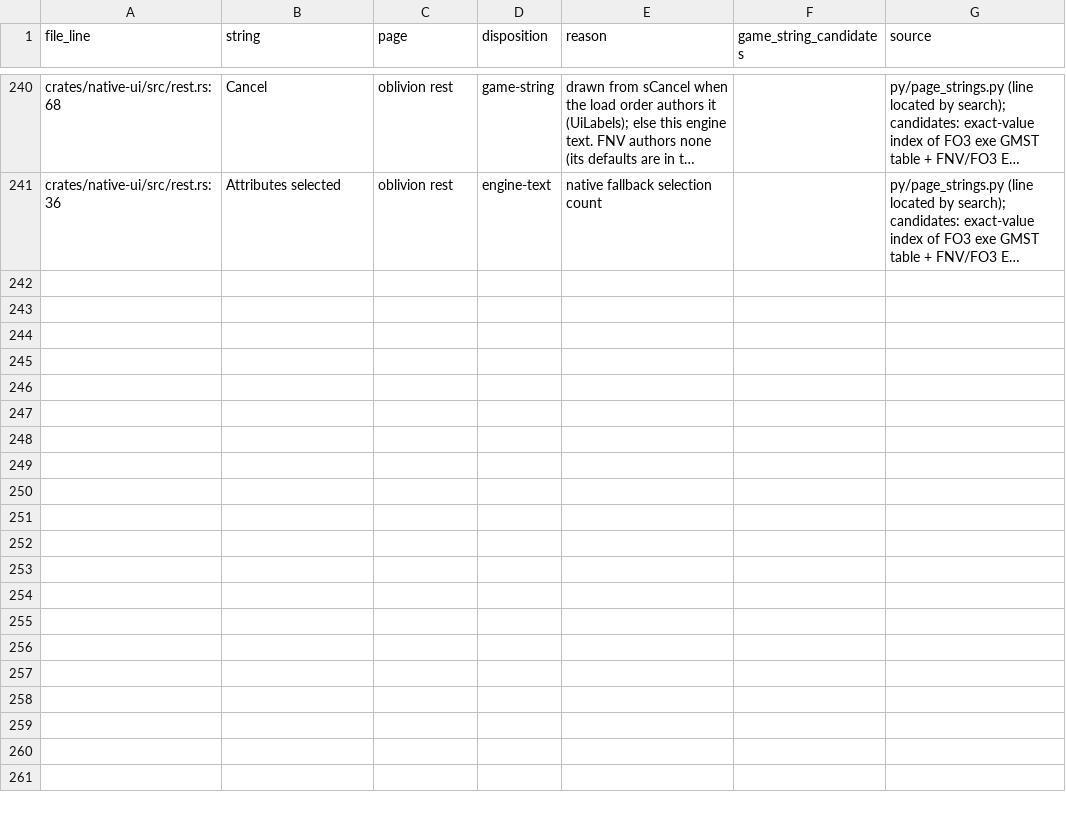
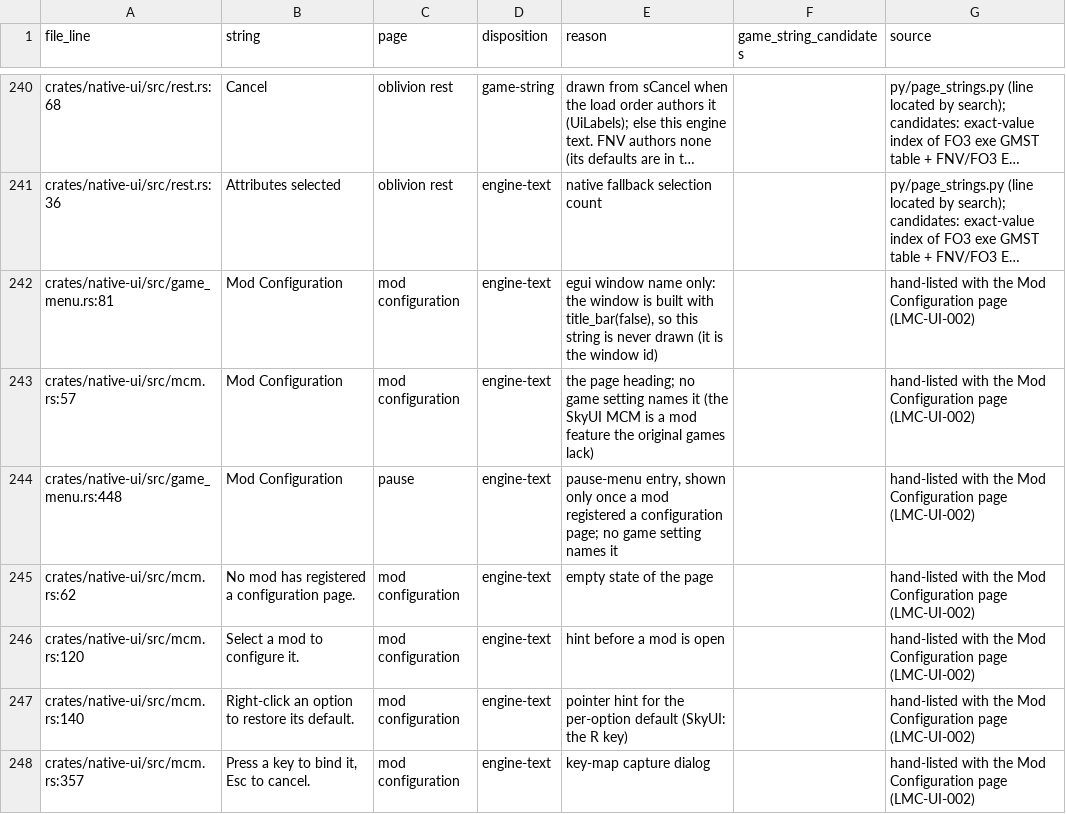
Before and after one commit to matiaszanolli/ByroRedux, a TSV file: docs/data/game-ui/native-page-strings.tsv, drawn as a sheet; only a part is shown, gaps mark what is left out; long unchanged cells end in …; the diff covers the shown part only; the diff names each change by its address in the sheet, - before the commit and + after, or states it on an @@ line.

Commit message:
feat(native-ui): the Mod Configuration page (MCM host slice 3, LMC-UI-002)
The native page that draws what an MCM script built: the registered mods and
their pages, the two-column option grid (header, empty, text, toggle, slider,
menu, colour, key-map, input; disabled and hidden flags), the info text, and
the slider, menu, colour, key-map, input and message dialogs, with SkyUI's
slider format placeholders and DirectInput scancodes for the key map. It reads
a McmSnapshot and hands back McmActions; it never changes a value itself, so
the script stays the one writer (SkyUI's contract). The pause page offers it
once a mod has registered one, and the menu registry treats it as the pause
menu's sub-page.

Its words are labels, snapshot data or listed engine text (native-page-strings
rows for pages 'mod configuration' and 'pause'). The host-side adapter that
fills the snapshot and applies the actions waits on the McmHost model.

```diff
--- a/docs/data/game-ui/native-page-strings.tsv
+++ b/docs/data/game-ui/native-page-strings.tsv
+row 242: crates/native-ui/src/game_menu.rs:81 | Mod Configuration | mod configuration | engine-text | egui window name only: the window is built with title_bar(false), so this string is never drawn (it is the window id) |  | hand-listed with the Mod Configuration page (LMC-UI-002)
+row 243: crates/native-ui/src/mcm.rs:57 | Mod Configuration | mod configuration | engine-text | the page heading; no game setting names it (the SkyUI MCM is a mod feature the original games lack) |  | hand-listed with the Mod Configuration page (LMC-UI-002)
+row 244: crates/native-ui/src/game_menu.rs:448 | Mod Configuration | pause | engine-text | pause-menu entry, shown only once a mod registered a configuration page; no game setting names it |  | hand-listed with the Mod Configuration page (LMC-UI-002)
+row 245: crates/native-ui/src/mcm.rs:62 | No mod has registered a configuration page. | mod configuration | engine-text | empty state of the page |  | hand-listed with the Mod Configuration page (LMC-UI-002)
+row 246: crates/native-ui/src/mcm.rs:120 | Select a mod to configure it. | mod configuration | engine-text | hint before a mod is open |  | hand-listed with the Mod Configuration page (LMC-UI-002)
+row 247: crates/native-ui/src/mcm.rs:140 | Right-click an option to restore its default. | mod configuration | engine-text | pointer hint for the per-option default (SkyUI: the R key) |  | hand-listed with the Mod Configuration page (LMC-UI-002)
+row 248: crates/native-ui/src/mcm.rs:357 | Press a key to bind it, Esc to cancel. | mod configuration | engine-text | key-map capture dialog |  | hand-listed with the Mod Configuration page (LMC-UI-002)
```
Also changed, not shown: 6 added rows elsewhere in this file, 8 other files.
